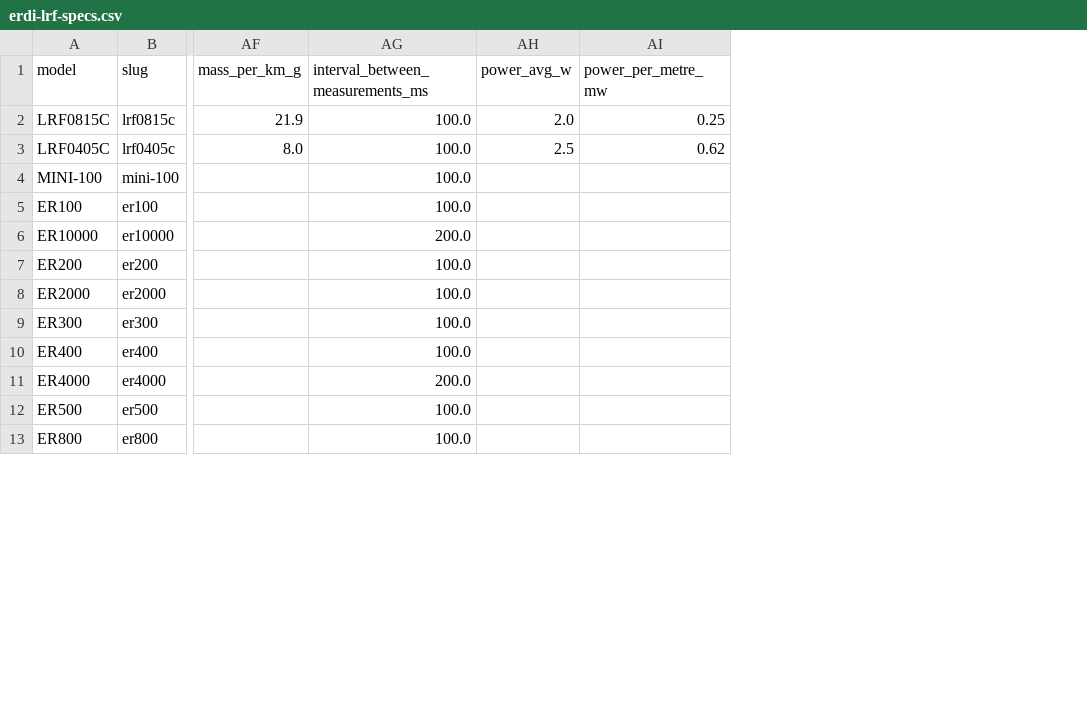
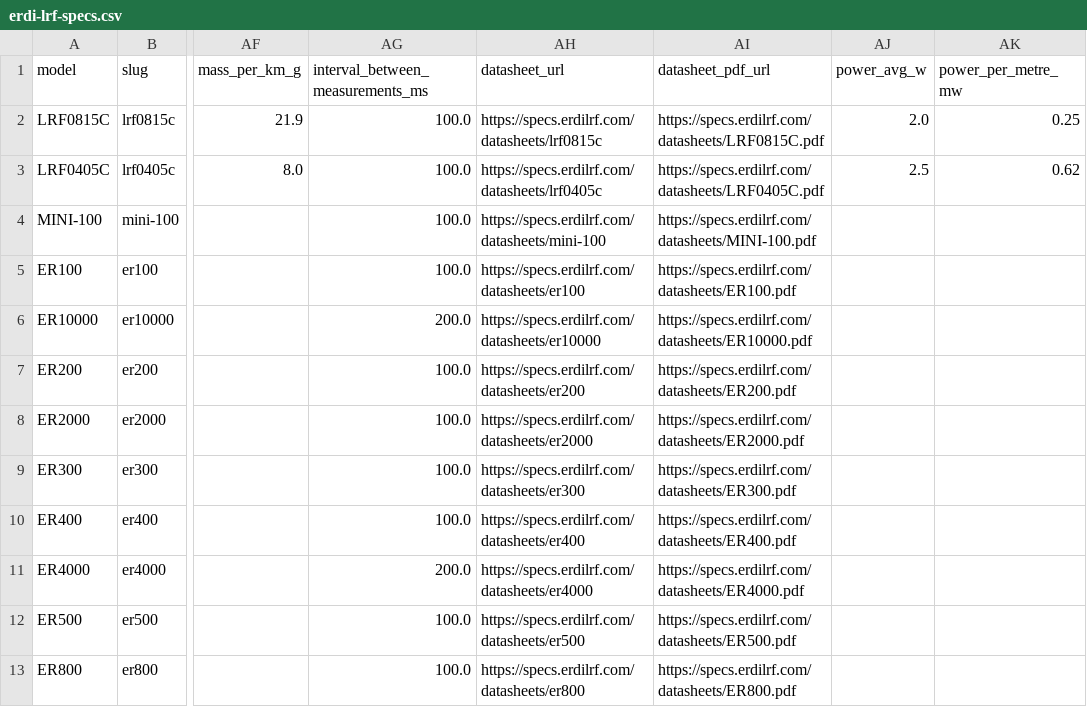
Before and after one commit to erdilrf-afk/erdi-lrf-specs, a CSV file: erdi-lrf-specs.csv, drawn as a sheet; only a part is shown, gaps mark what is left out; the diff names each change by its address in the sheet, - before the commit and + after, or states it on an @@ line.

Commit message:
sync erdi-lrf-specs.csv: 41145 bytes

```diff
--- a/erdi-lrf-specs.csv
+++ b/erdi-lrf-specs.csv
+column AH (datasheet_url), rows 2-13: https://specs.erdilrf.com/datasheets/lrf0815c | https://specs.erdilrf.com/datasheets/lrf0405c | https://specs.erdilrf.com/datasheets/mini-100 | https://specs.erdilrf.com/datasheets/er100 | https://specs.erdilrf.com/datasheets/er10000 | https://specs.erdilrf.com/datasheets/er200 | https://specs.erdilrf.com/datasheets/er2000 | https://specs.erdilrf.com/datasheets/er300 | https://specs.erdilrf.com/datasheets/er400 | https://specs.erdilrf.com/datasheets/er4000 | https://specs.erdilrf.com/datasheets/er500 | https://specs.erdilrf.com/datasheets/er800
+column AI (datasheet_pdf_url), rows 2-13: https://specs.erdilrf.com/datasheets/LRF0815C.pdf | https://specs.erdilrf.com/datasheets/LRF0405C.pdf | https://specs.erdilrf.com/datasheets/MINI-100.pdf | https://specs.erdilrf.com/datasheets/ER100.pdf | https://specs.erdilrf.com/datasheets/ER10000.pdf | https://specs.erdilrf.com/datasheets/ER200.pdf | https://specs.erdilrf.com/datasheets/ER2000.pdf | https://specs.erdilrf.com/datasheets/ER300.pdf | https://specs.erdilrf.com/datasheets/ER400.pdf | https://specs.erdilrf.com/datasheets/ER4000.pdf | https://specs.erdilrf.com/datasheets/ER500.pdf | https://specs.erdilrf.com/datasheets/ER800.pdf
```
